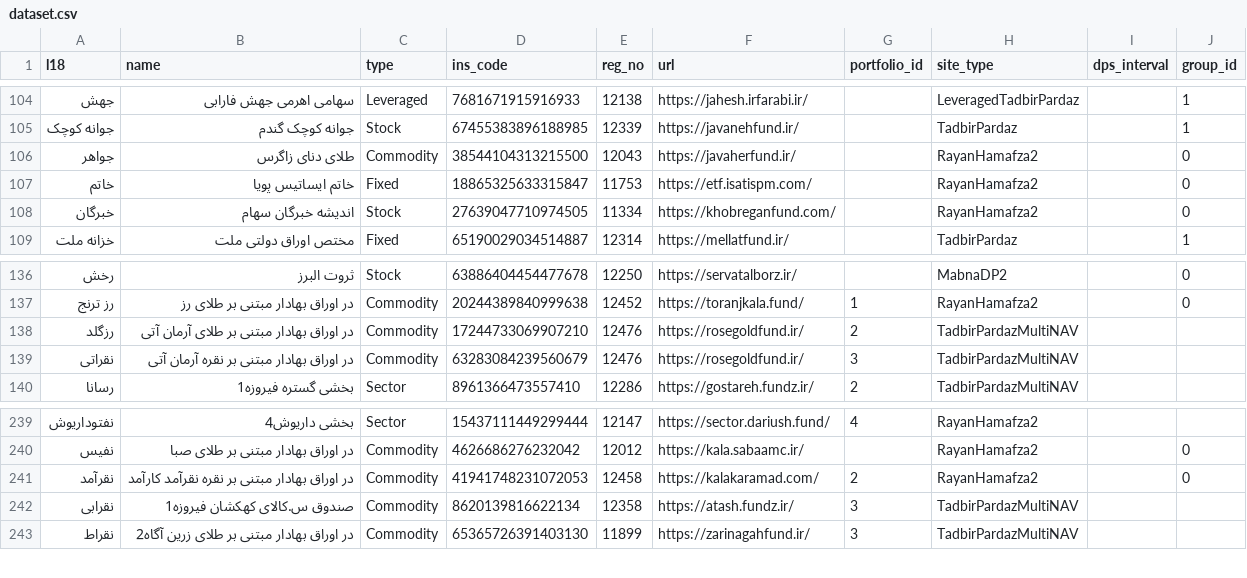
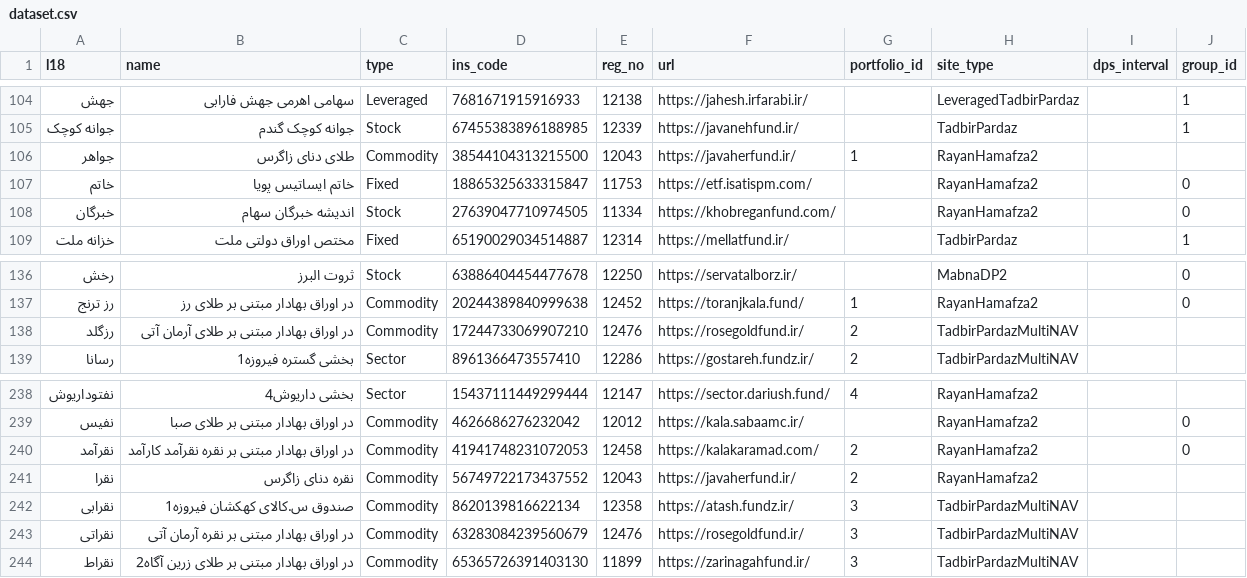
Before and after one commit to 5j9/iranetf, a CSV file: iranetf/dataset/dataset.csv, drawn as a sheet; only a part is shown, gaps mark what is left out.

Commit message:
add noqra
closes #162

```diff
--- a/iranetf/dataset/dataset.csv
+++ b/iranetf/dataset/dataset.csv
@@ -105,3 +105,3 @@
 جوانه کوچک,جوانه کوچک گندم,Stock,67455383896188985,12339,https://javanehfund.ir/,,TadbirPardaz,,1
-جواهر,طلای دنای زاگرس,Commodity,38544104313215500,12043,https://javaherfund.ir/,,RayanHamafza2,,0
+جواهر,طلای دنای زاگرس,Commodity,38544104313215500,12043,https://javaherfund.ir/,1,RayanHamafza2,,
 خاتم,خاتم ایساتیس پویا,Fixed,18865325633315847,11753,https://etf.isatispm.com/,,RayanHamafza2,,0
@@ -138,3 +138,2 @@
 رزگلد,در اوراق بهادار مبتنی بر طلای آرمان آتی,Commodity,17244733069907210,12476,https://rosegoldfund.ir/,2,TadbirPardazMultiNAV,,
-نقراتی,در اوراق بهادار مبتنی بر نقره آرمان آتی,Commodity,63283084239560679,12476,https://rosegoldfund.ir/,3,TadbirPardazMultiNAV,,
 رسانا,بخشی گستره فیروزه1,Sector,8961366473557410,12286,https://gostareh.fundz.ir/,2,TadbirPardazMultiNAV,,
@@ -241,3 +240,5 @@
 نقرآمد,در اوراق بهادار مبتنی بر نقره نقرآمد کارآمد,Commodity,41941748231072053,12458,https://kalakaramad.com/,2,RayanHamafza2,,0
+نقرا,نقره دنای زاگرس,Commodity,56749722173437552,12043,https://javaherfund.ir/,2,RayanHamafza2,,
 نقرابی,صندوق س.کالای کهکشان فیروزه1,Commodity,8620139816622134,12358,https://atash.fundz.ir/,3,TadbirPardazMultiNAV,,
+نقراتی,در اوراق بهادار مبتنی بر نقره آرمان آتی,Commodity,63283084239560679,12476,https://rosegoldfund.ir/,3,TadbirPardazMultiNAV,,
 نقراط,در اوراق بهادار مبتنی بر طلای زرین آگاه2,Commodity,65365726391403130,11899,https://zarinagahfund.ir/,3,TadbirPardazMultiNAV,,
```
